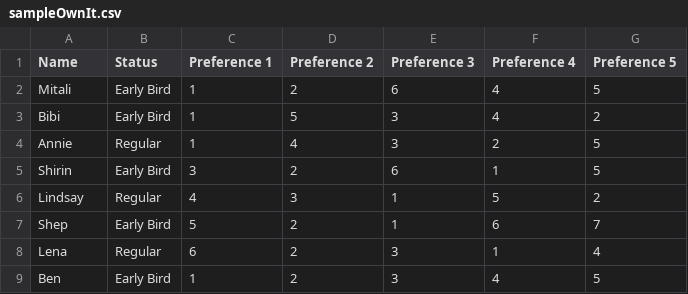
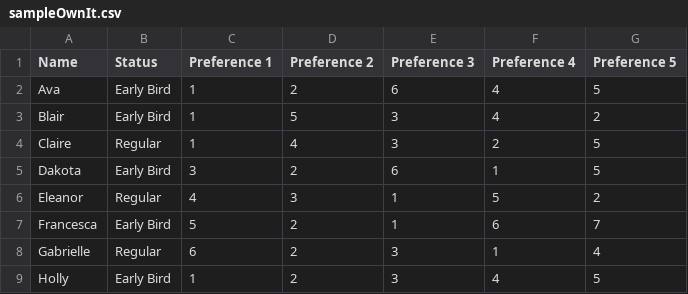
Before and after one commit to benbroks/ownitassignment, a CSV file: sampleOwnIt.csv, drawn as a sheet.

Commit message:
better excel

```diff
--- a/sampleOwnIt.csv
+++ b/sampleOwnIt.csv
@@ -1,9 +1,9 @@
 Name,Status,Preference 1,Preference 2,Preference 3,Preference 4,Preference 5
-Mitali,Early Bird,1,2,6,4,5
-Bibi,Early Bird,1,5,3,4,2
-Annie,Regular,1,4,3,2,5
-Shirin,Early Bird,3,2,6,1,5
-Lindsay,Regular,4,3,1,5,2
-Shep,Early Bird,5,2,1,6,7
-Lena,Regular,6,2,3,1,4
-Ben,Early Bird,1,2,3,4,5
+Ava,Early Bird,1,2,6,4,5
+Blair,Early Bird,1,5,3,4,2
+Claire,Regular,1,4,3,2,5
+Dakota,Early Bird,3,2,6,1,5
+Eleanor,Regular,4,3,1,5,2
+Francesca,Early Bird,5,2,1,6,7
+Gabrielle,Regular,6,2,3,1,4
+Holly,Early Bird,1,2,3,4,5
```
Also changed, not shown: 2 other files.
